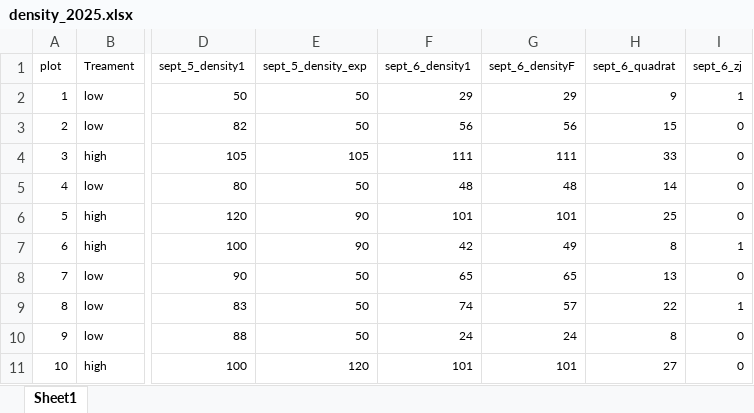
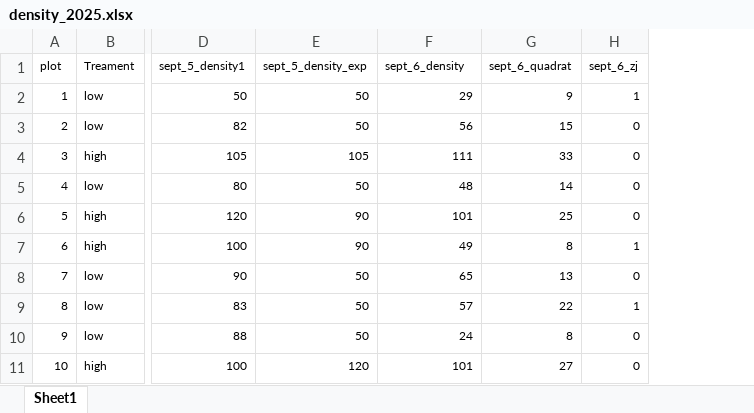
Before and after one commit to OConnor-Lab-UBC/Biol_402_2025, an Excel workbook: density_2025.xlsx, sheet Sheet1, drawn as a sheet; only a part is shown, gaps mark what is left out; values as stored, in another font and other column widths than the file's, no borders; the diff names each change by its address in the sheet, - before the commit and + after, or states it on an @@ line.

Commit message:
entered growth data, created growth assignment

```diff
--- a/density_2025.xlsx (sheet Sheet1)
+++ b/density_2025.xlsx (sheet Sheet1)
-column G (sept_6_densityF), rows 2-11: 29 | 56 | 111 | 48 | 101 | 49 | 65 | 57 | 24 | 101
-F1: sept_6_density1
+F1: sept_6_density
-F7 (sept_6_density): 42
+F7 (sept_6_density): 49
-F9 (sept_6_density): 74
+F9 (sept_6_density): 57
```
Also changed, not shown: 11 other files.
